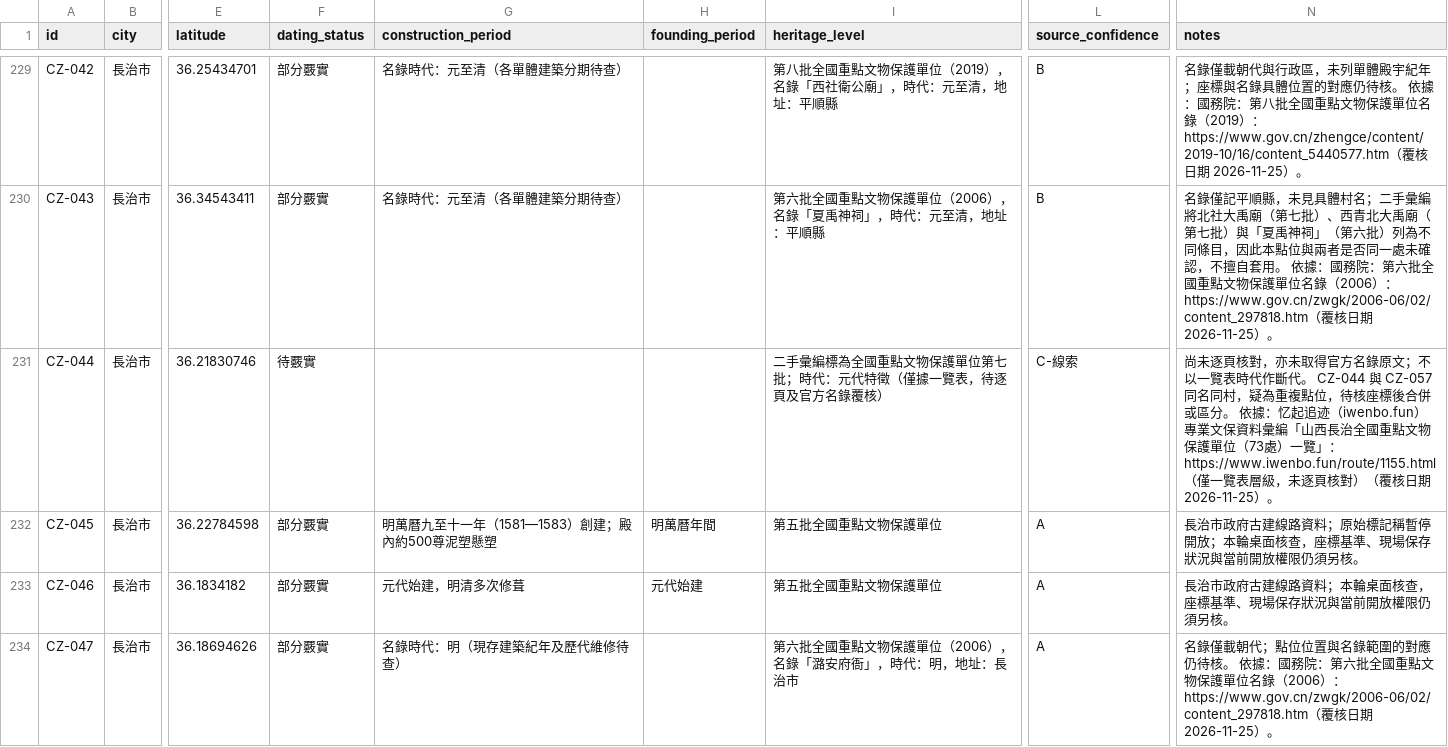
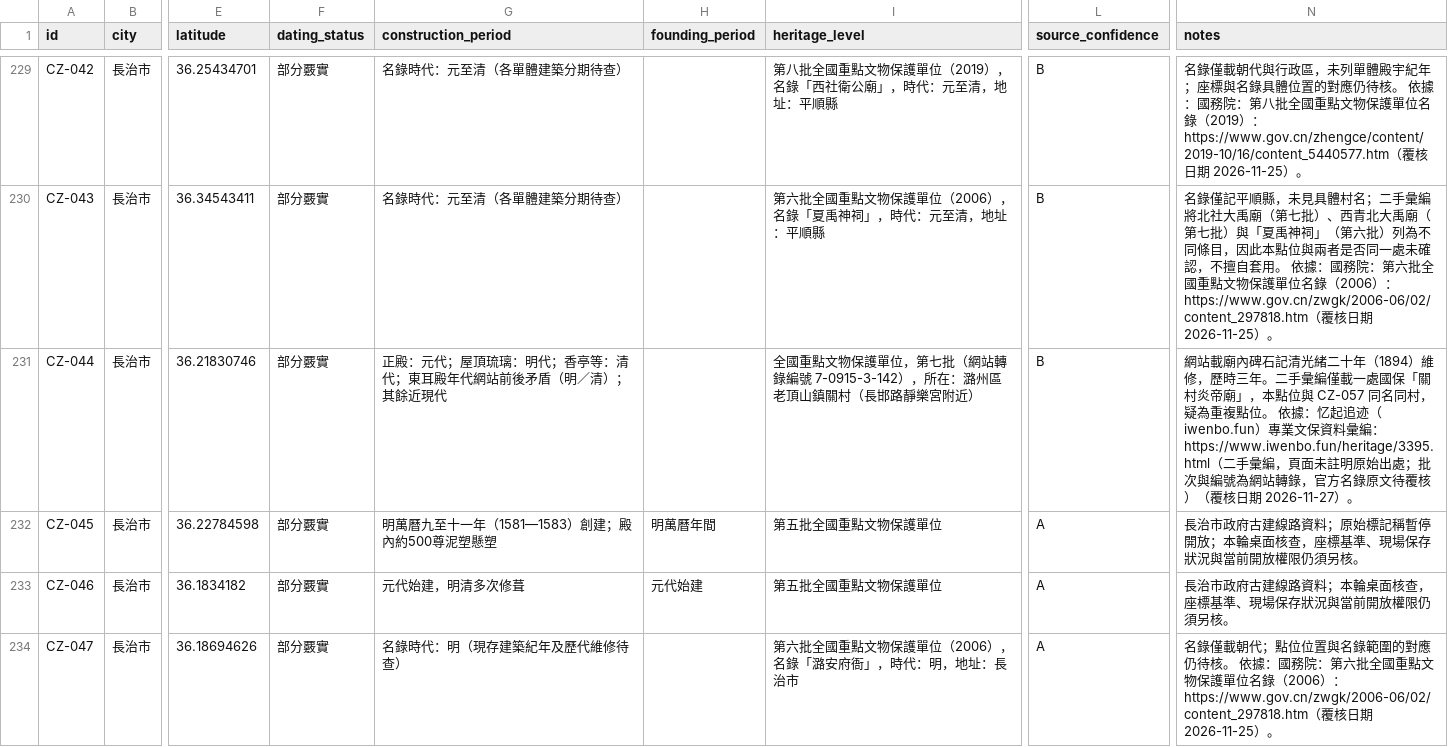
Before and after one commit to Khoohew/Shanxi-Ancient-Architecture, a CSV file: data/sites.csv, drawn as a sheet; only a part is shown, gaps mark what is left out; the diff covers the shown part only; the diff names each change by its address in the sheet, - before the commit and + after, or states it on an @@ line.

```diff
--- a/data/sites.csv
+++ b/data/sites.csv
-F231 (dating_status): 待覈實
+F231 (dating_status): 部分覈實
-G231 (construction_period): (empty)
+G231 (construction_period): 正殿：元代；屋頂琉璃：明代；香亭等：清代；東耳殿年代網站前後矛盾（明／清）；其餘近現代
-I231 (heritage_level): 二手彙編標為全國重點文物保護單位第七批；時代：元代特徵（僅據一覽表，待逐頁及官方名錄覆核）
+I231 (heritage_level): 全國重點文物保護單位，第七批（網站轉錄編號 7-0915-3-142），所在：潞州區老頂山鎮關村（長邯路靜樂宮附近）
-L231 (source_confidence): C-線索
+L231 (source_confidence): B
-N231 (notes): 尚未逐頁核對，亦未取得官方名錄原文；不以一覽表時代作斷代。 CZ-044 與 CZ-057 同名同村，疑為重複點位，待核座標後合併或區分。 依據：忆起追迹（iwenbo.fun）專業文保資料彙編「山西長治全國重點文物保護單位（73處）一覽」：https://www.iwenbo.fun/route/1155.html（僅一覽表層級，未逐頁核對）（覆核日期 2026-11-25）。
+N231 (notes): 網站載廟內碑石記清光緒二十年（1894）維修，歷時三年。二手彙編僅載一處國保「關村炎帝廟」，本點位與 CZ-057 同名同村，疑為重複點位。 依據：忆起追迹（iwenbo.fun）專業文保資料彙編：https://www.iwenbo.fun/heritage/3395.html（二手彙編，頁面未註明原始出處；批次與編號為網站轉錄，官方名錄原文待覆核）（覆核日期 2026-11-27）。
```
Also changed, not shown: 130 edited cells elsewhere in this file, 6 other files.
